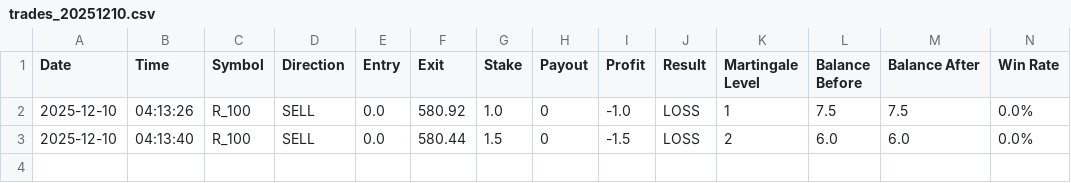
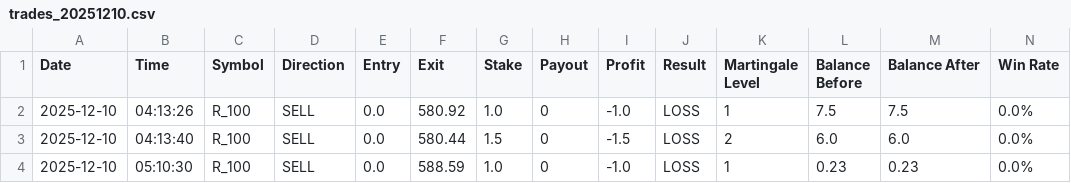
Before and after one commit to Dzakiart19/v0-trading-bot-deriv, a CSV file: logs/trades_20251210.csv, drawn as a sheet; only a part is shown; rows hold the shown columns only; the diff names each change by its address in the sheet, - before the commit and + after, or states it on an @@ line.

```diff
--- a/logs/trades_20251210.csv
+++ b/logs/trades_20251210.csv
+row 4: 2025-12-10 | 05:10:30 | R_100 | SELL | 0.0 | 588.59 | 1.0 | 0 | -1.0 | LOSS | 1 | 0.23 | 0.23 | 0.0%
```
Also changed, not shown: 2 other files.
